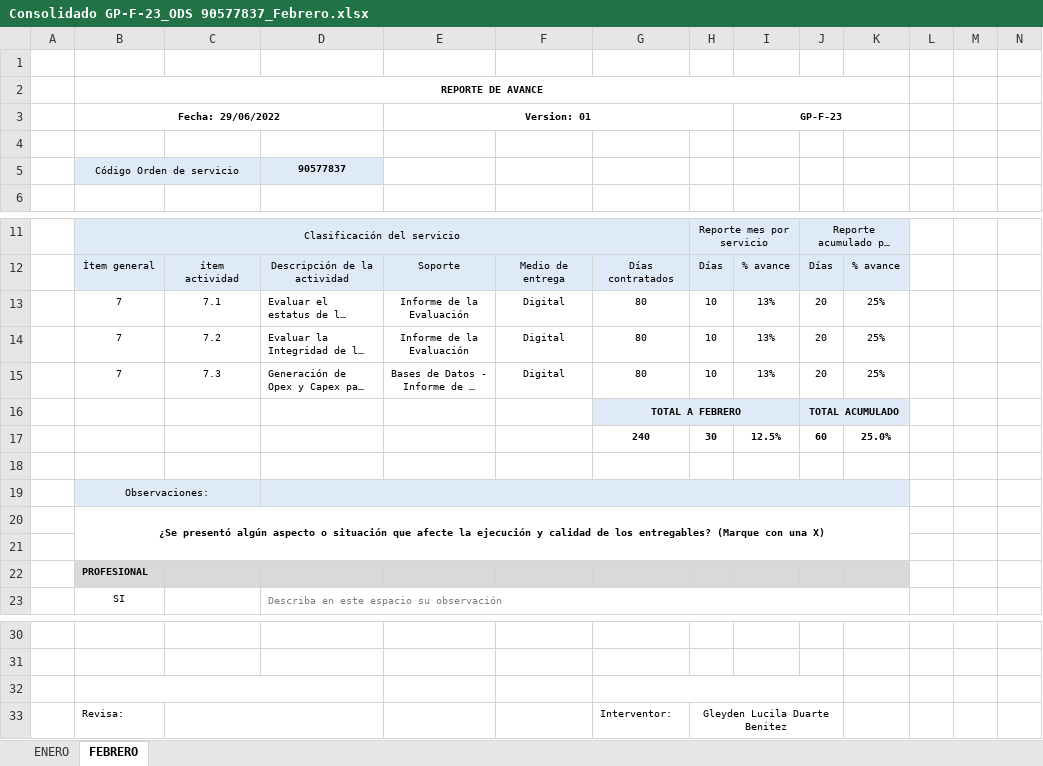
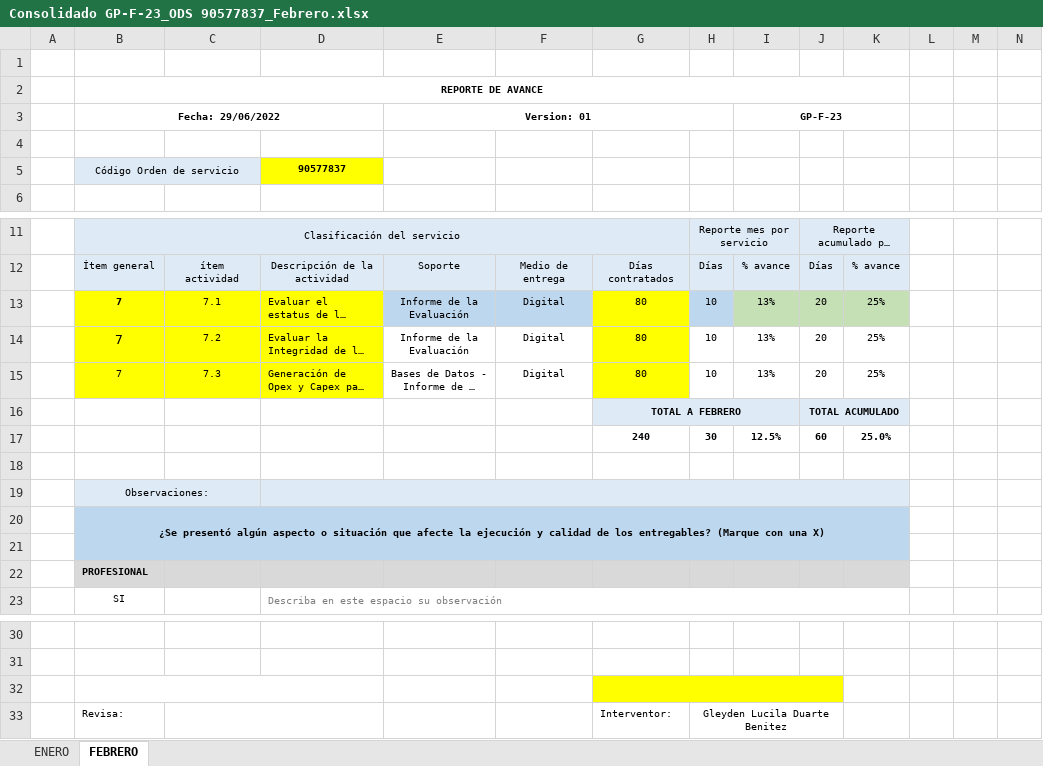
Before and after one commit to MeridianConsulting/ReportesEcopetrol, an Excel workbook: docs/Consolidados_febrero/Consolidado GP-F-23_ODS 90577837_Febrero.xlsx, sheet FEBRERO, drawn as a sheet; only a part is shown, gaps mark what is left out; long unchanged cells end in …; values as stored, in another font and other column widths than the file's, no borders; charts and pictures and conditional formats not drawn; the diff names each change by its address in the sheet, - before the commit and + after, or states it on an @@ line.

```diff
--- a/docs/Consolidados_febrero/Consolidado GP-F-23_ODS 90577837_Febrero.xlsx (sheet FEBRERO)
+++ b/docs/Consolidados_febrero/Consolidado GP-F-23_ODS 90577837_Febrero.xlsx (sheet FEBRERO)
-D5 fill: #DEEBF7
+D5 fill: #FFFF00
-B13:D15 fill: none
+B13:D15 fill: #FFFF00
-B13 bold: off
+B13 bold: on
-E13:F13 fill: none
+E13:F13 fill: #BDD7EE
-G13:G15 fill: none
+G13:G15 fill: #FFFF00
-H13 fill: none
+H13 fill: #BDD7EE
-I13:K13 fill: none
+I13:K13 fill: #C5E0B4
@@ B14 text size: larger @@
-B20:K21 fill: none
+B20:K21 fill: #BDD7EE
-G32:J32 fill: none
+G32:J32 fill: #FFFF00
```
Also changed, not shown: charts or pictures, 2 other files.
